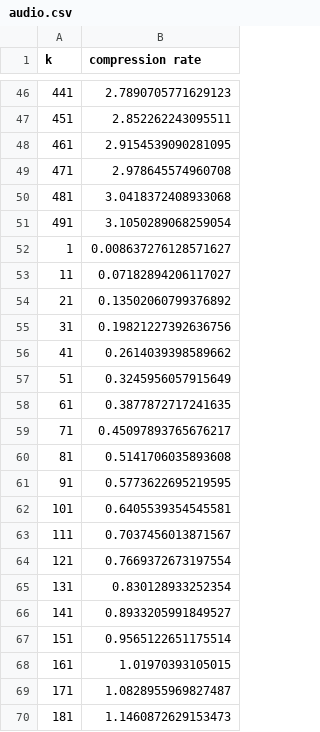
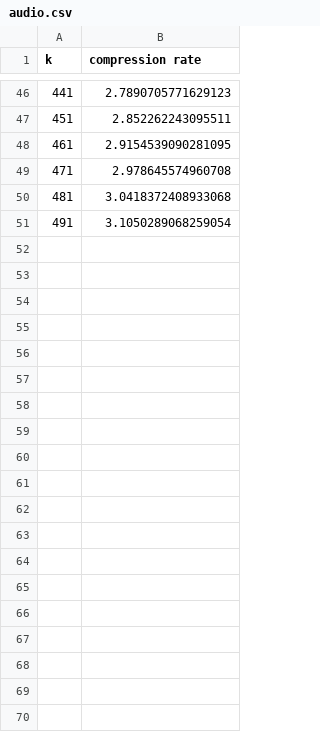
Before and after one commit to HongHanh2104/maths4ai, a CSV file: HW3 - Image & Audio Compression with PCA/compress_rate_result/audio.csv, drawn as a sheet; only a part is shown, gaps mark what is left out; the diff covers the shown part only.

```diff
--- a/HW3 - Image & Audio Compression with PCA/compress_rate_result/audio.csv
+++ b/HW3 - Image & Audio Compression with PCA/compress_rate_result/audio.csv
@@ -51,20 +51 @@ k	compression rate
 491	3.1050289068259054
-1	0.008637276128571627
-11	0.07182894206117027
-21	0.13502060799376892
-31	0.19821227392636756
-41	0.2614039398589662
-51	0.3245956057915649
-61	0.3877872717241635
-71	0.45097893765676217
-81	0.5141706035893608
-91	0.5773622695219595
-101	0.6405539354545581
-111	0.7037456013871567
-121	0.7669372673197554
-131	0.830128933252354
-141	0.8933205991849527
-151	0.9565122651175514
-161	1.01970393105015
-171	1.0828955969827487
-181	1.1460872629153473
```
Also changed, not shown: 31 removed rows elsewhere in this file, HW3 - Image & Audio Compression with PCA/compress_rate_result/image.csv, 3 other files.
